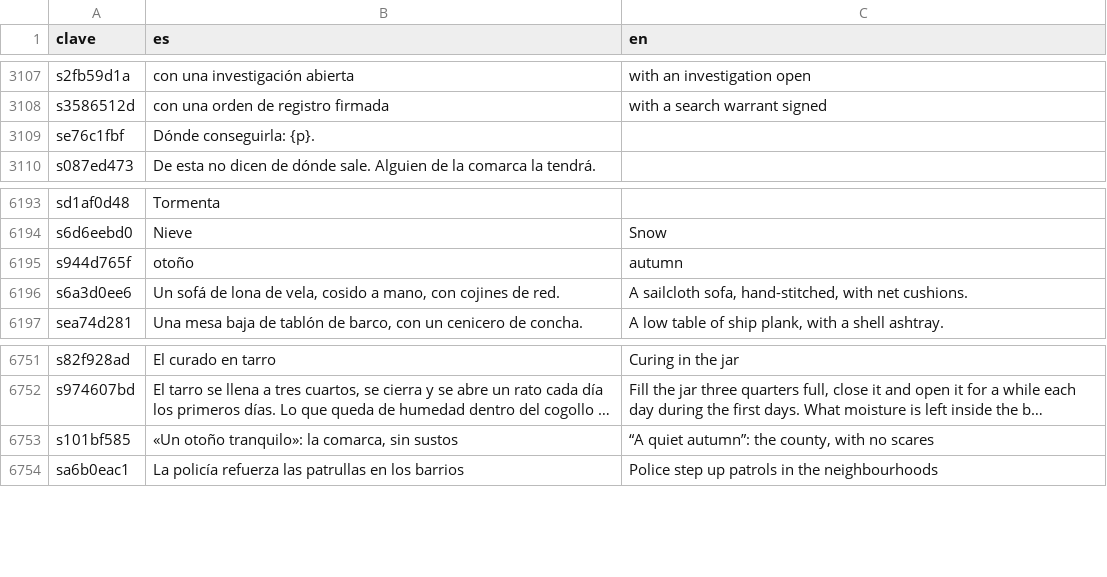
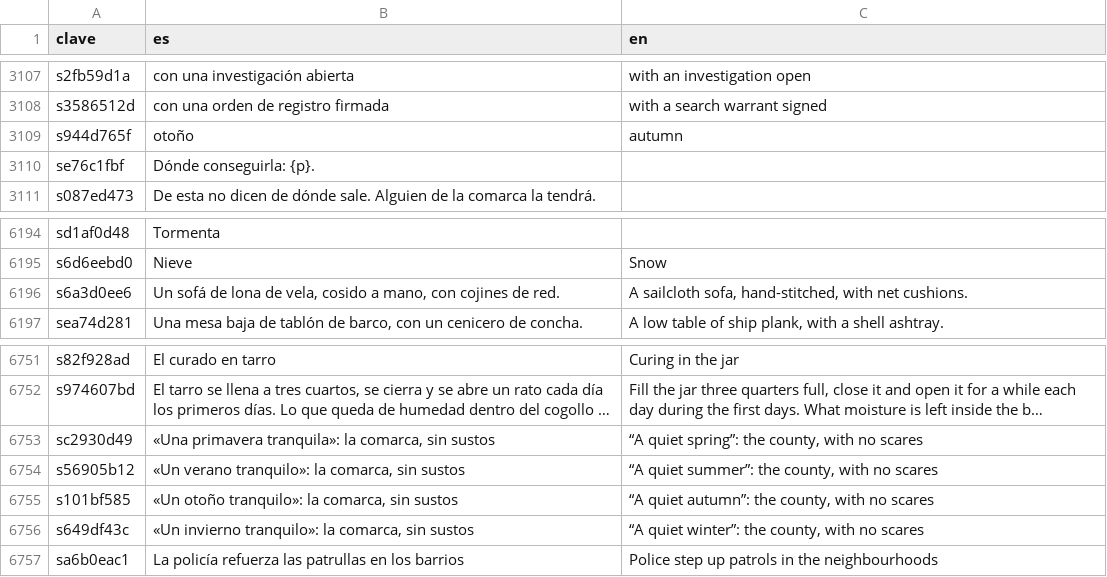
Before and after one commit to u0921985828-arch/Strainmon, a CSV file: ribera-verde/godot/i18n/strings.csv, drawn as a sheet; only a part is shown, gaps mark what is left out; long unchanged cells end in …; the diff names each change by its address in the sheet, - before the commit and + after, or states it on an @@ line.

```diff
--- a/ribera-verde/godot/i18n/strings.csv
+++ b/ribera-verde/godot/i18n/strings.csv
@@ row 6195 moved to row 3109: s944d765f @@
+row 6753: sc2930d49 | «Una primavera tranquila»: la comarca, sin sustos | “A quiet spring”: the county, with no scares
+row 6754: s56905b12 | «Un verano tranquilo»: la comarca, sin sustos | “A quiet summer”: the county, with no scares
+row 6756: s649df43c | «Un invierno tranquilo»: la comarca, sin sustos | “A quiet winter”: the county, with no scares
```
Also changed, not shown: 25 other files.
